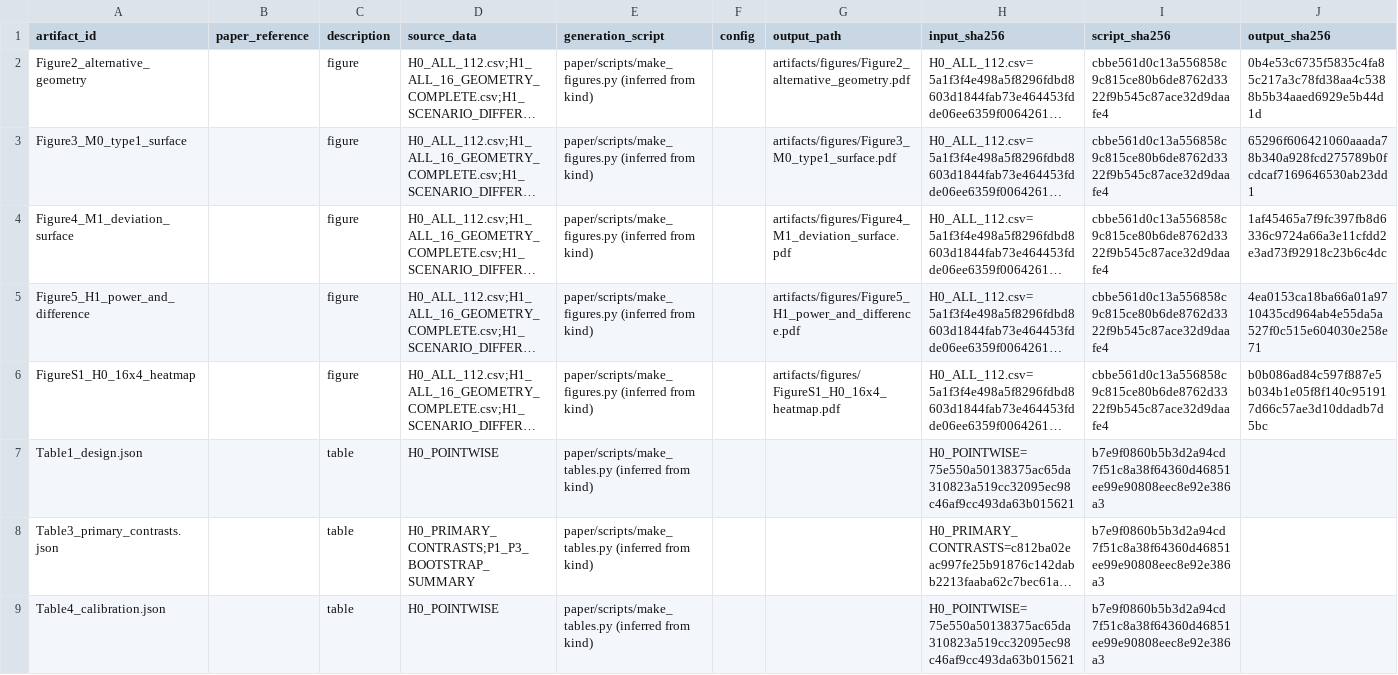
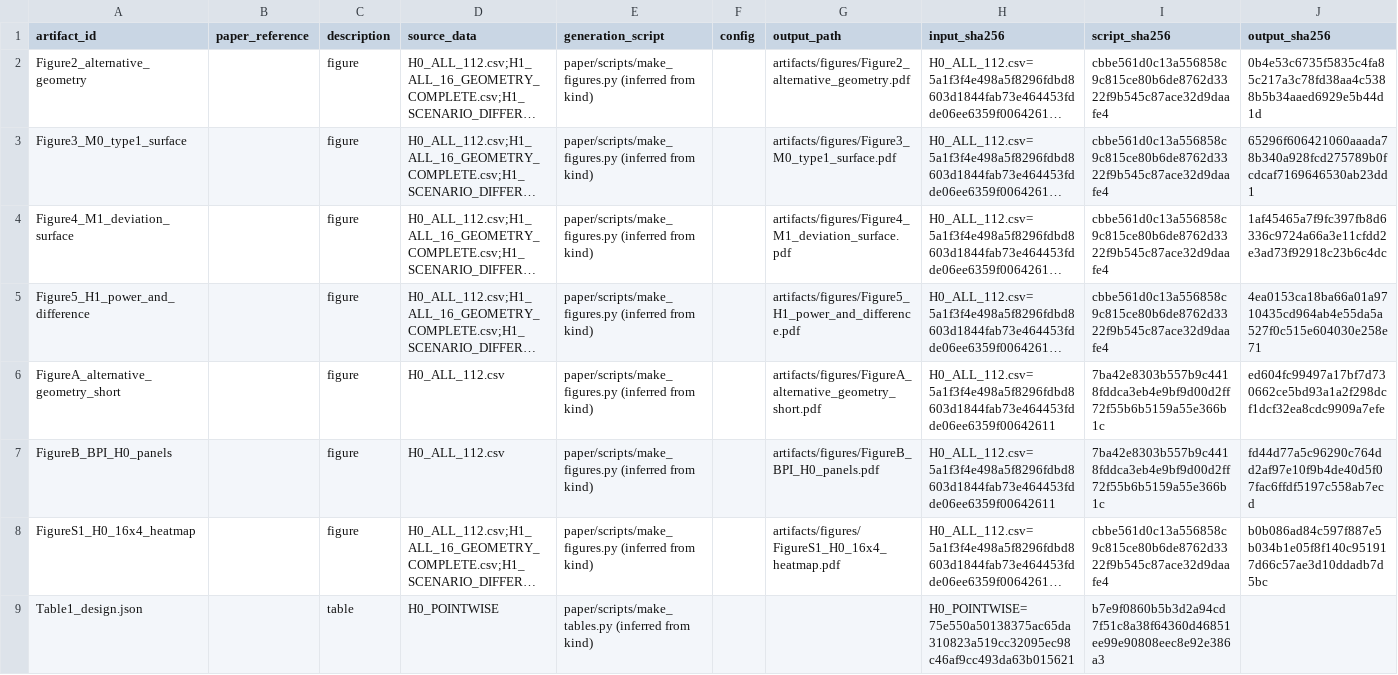
Before and after one commit to dw0911/owtda-calibration, a CSV file: reproducibility/ARTIFACT_INDEX.csv, drawn as a sheet; only a part is shown; the shorter side is filled out with more unchanged rows; long unchanged cells end in …; the diff names each change by its address in the sheet, - before the commit and + after, or states it on an @@ line.

Commit message:
repo: 补齐短稿在文档与 CI 的入口，发布校验覆盖三份文档
- README：新增短稿（投稿版，12 页）与标签 short-202610-submission 说明、编译与数值核验命令；
  补充材料条目更新为 S1–S7
- paper 工作流：新增短稿与补充材料编译、未定义引用检查、check_short_claims.py 数值断言
- verify_release：论文检查扩展到长稿/短稿/补充材料三份文档，逐份检查 LaTeX 引用解析、
  PDF 存在与未定义引用
- 重新生成 ARTIFACT_INDEX，补登短稿图件 FigureA/FigureB
- Makefile：新增 paper-short 目标

验证：ruff 通过；pytest 745 passed / 8 skipped；verify_release quick 31/31；
干净导出目录可编译主稿（12 页）与补充材料（13 页），文本与已提交 PDF 一致。

```diff
--- a/reproducibility/ARTIFACT_INDEX.csv
+++ b/reproducibility/ARTIFACT_INDEX.csv
+row 6: FigureA_alternative_geometry_short |  | figure | H0_ALL_112.csv | paper/scripts/make_figures.py (inferred from kind) |  | artifacts/figures/FigureA_alternative_geometry_short.pdf | H0_ALL_112.csv=5a1f3f4e498a5f8296fdbd8603d1844fab73e464453fdde06ee6359f00642611 | 7ba42e8303b557b9c4418fddca3eb4e9bf9d00d2ff72f55b6b5159a55e366b1c | ed604fc99497a17bf7d730662ce5bd93a1a2f298dcf1dcf32ea8cdc9909a7efe
+row 7: FigureB_BPI_H0_panels |  | figure | H0_ALL_112.csv | paper/scripts/make_figures.py (inferred from kind) |  | artifacts/figures/FigureB_BPI_H0_panels.pdf | H0_ALL_112.csv=5a1f3f4e498a5f8296fdbd8603d1844fab73e464453fdde06ee6359f00642611 | 7ba42e8303b557b9c4418fddca3eb4e9bf9d00d2ff72f55b6b5159a55e366b1c | fd44d77a5c96290c764dd2af97e10f9b4de40d5f07fac6ffdf5197c558ab7ecd
```
Also changed, not shown: 4 other files.
